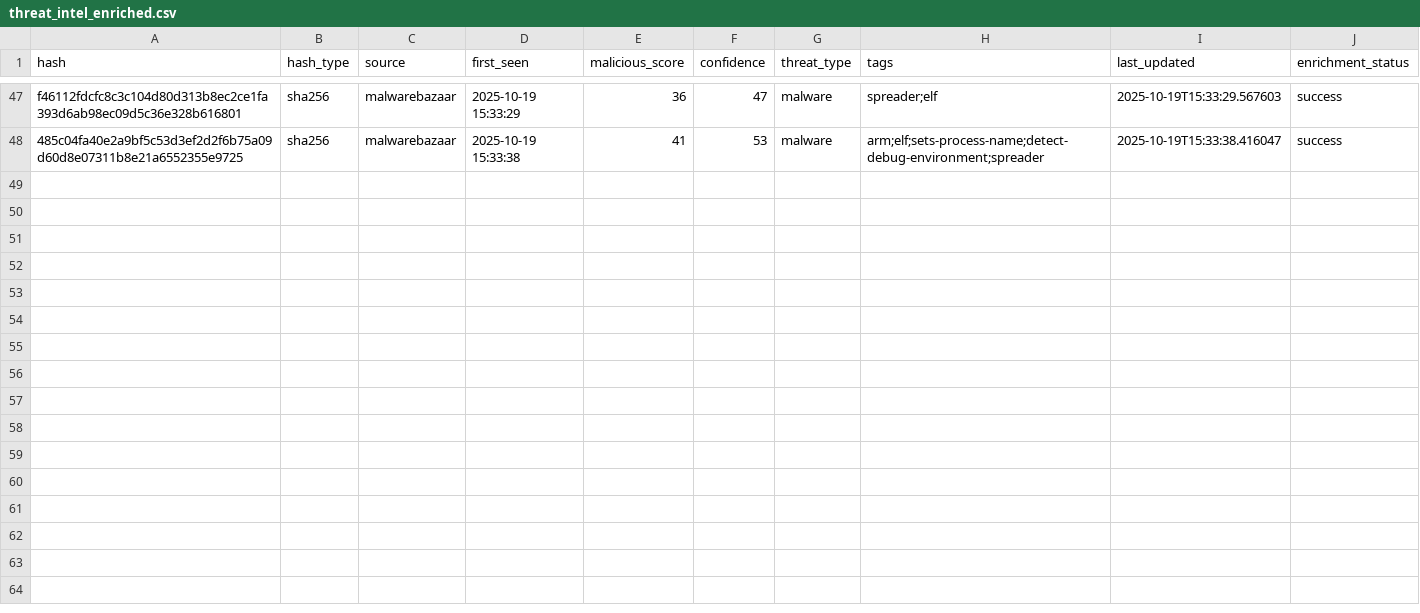
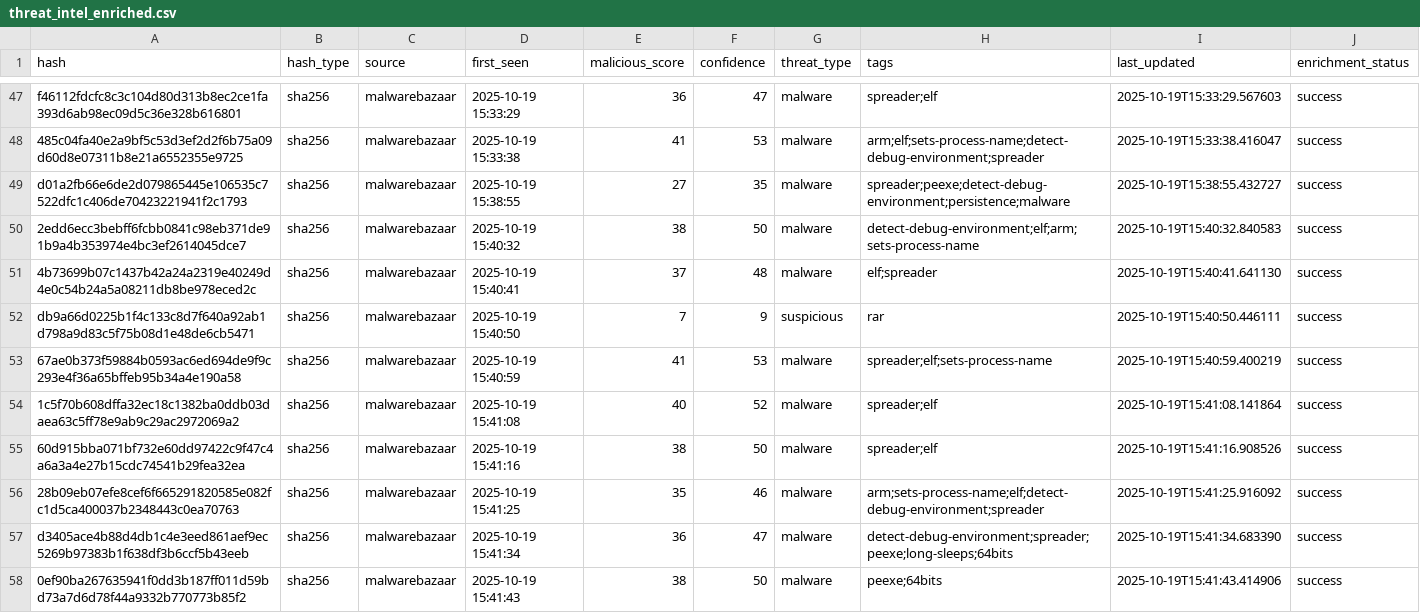
Before and after one commit to mohamadyaghoobii/threat-intelligence, a CSV file: lookups/threat_intel_enriched.csv, drawn as a sheet; only a part is shown, gaps mark what is left out; the diff covers the shown part only; the diff names each change by its address in the sheet, - before the commit and + after, or states it on an @@ line.

Commit message:
Auto: 20251019_154302

```diff
--- a/lookups/threat_intel_enriched.csv
+++ b/lookups/threat_intel_enriched.csv
+row 49: d01a2fb66e6de2d079865445e106535c7522dfc1c406de70423221941f2c1793 | sha256 | malwarebazaar | 2025-10-19 15:38:55 | 27 | 35 | malware | spreader;peexe;detect-debug-environment;persistence;malware | 2025-10-19T15:38:55.432727 | success
+row 50: 2edd6ecc3bebff6fcbb0841c98eb371de91b9a4b353974e4bc3ef2614045dce7 | sha256 | malwarebazaar | 2025-10-19 15:40:32 | 38 | 50 | malware | detect-debug-environment;elf;arm;sets-process-name | 2025-10-19T15:40:32.840583 | success
+row 51: 4b73699b07c1437b42a24a2319e40249d4e0c54b24a5a08211db8be978eced2c | sha256 | malwarebazaar | 2025-10-19 15:40:41 | 37 | 48 | malware | elf;spreader | 2025-10-19T15:40:41.641130 | success
+row 52: db9a66d0225b1f4c133c8d7f640a92ab1d798a9d83c5f75b08d1e48de6cb5471 | sha256 | malwarebazaar | 2025-10-19 15:40:50 | 7 | 9 | suspicious | rar | 2025-10-19T15:40:50.446111 | success
+row 53: 67ae0b373f59884b0593ac6ed694de9f9c293e4f36a65bffeb95b34a4e190a58 | sha256 | malwarebazaar | 2025-10-19 15:40:59 | 41 | 53 | malware | spreader;elf;sets-process-name | 2025-10-19T15:40:59.400219 | success
+row 54: 1c5f70b608dffa32ec18c1382ba0ddb03daea63c5ff78e9ab9c29ac2972069a2 | sha256 | malwarebazaar | 2025-10-19 15:41:08 | 40 | 52 | malware | spreader;elf | 2025-10-19T15:41:08.141864 | success
+row 55: 60d915bba071bf732e60dd97422c9f47c4a6a3a4e27b15cdc74541b29fea32ea | sha256 | malwarebazaar | 2025-10-19 15:41:16 | 38 | 50 | malware | spreader;elf | 2025-10-19T15:41:16.908526 | success
+row 56: 28b09eb07efe8cef6f665291820585e082fc1d5ca400037b2348443c0ea70763 | sha256 | malwarebazaar | 2025-10-19 15:41:25 | 35 | 46 | malware | arm;sets-process-name;elf;detect-debug-environment;spreader | 2025-10-19T15:41:25.916092 | success
+row 57: d3405ace4b88d4db1c4e3eed861aef9ec5269b97383b1f638df3b6ccf5b43eeb | sha256 | malwarebazaar | 2025-10-19 15:41:34 | 36 | 47 | malware | detect-debug-environment;spreader;peexe;long-sleeps;64bits | 2025-10-19T15:41:34.683390 | success
+row 58: 0ef90ba267635941f0dd3b187ff011d59bd73a7d6d78f44a9332b770773b85f2 | sha256 | malwarebazaar | 2025-10-19 15:41:43 | 38 | 50 | malware | peexe;64bits | 2025-10-19T15:41:43.414906 | success
```
Also changed, not shown: 9 added rows elsewhere in this file.
